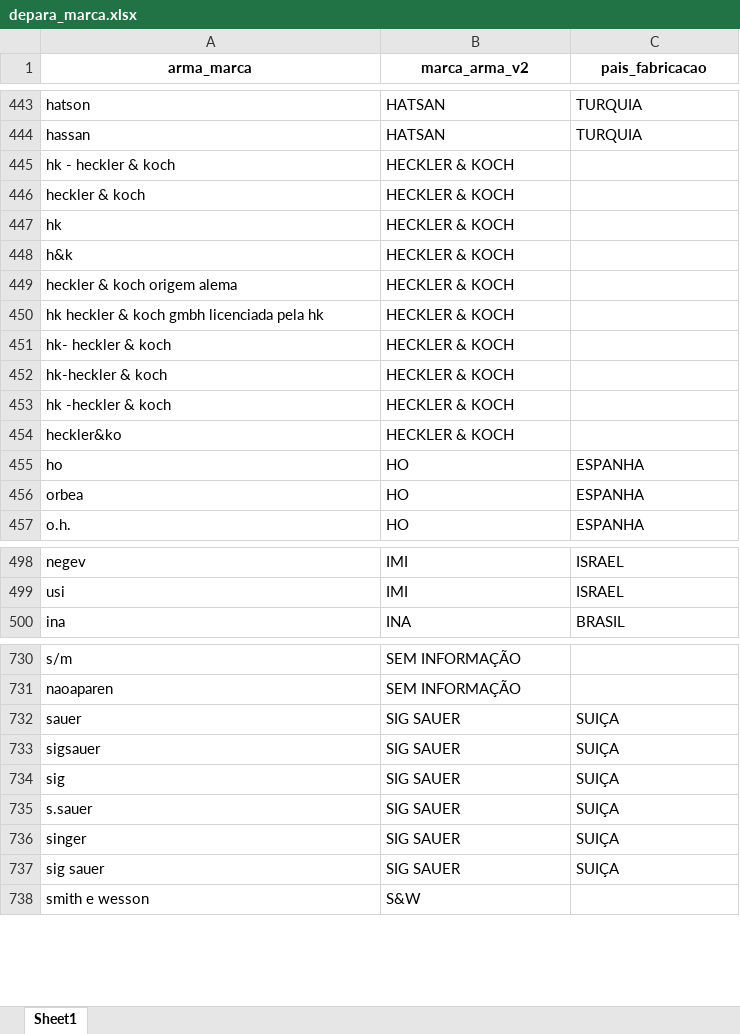
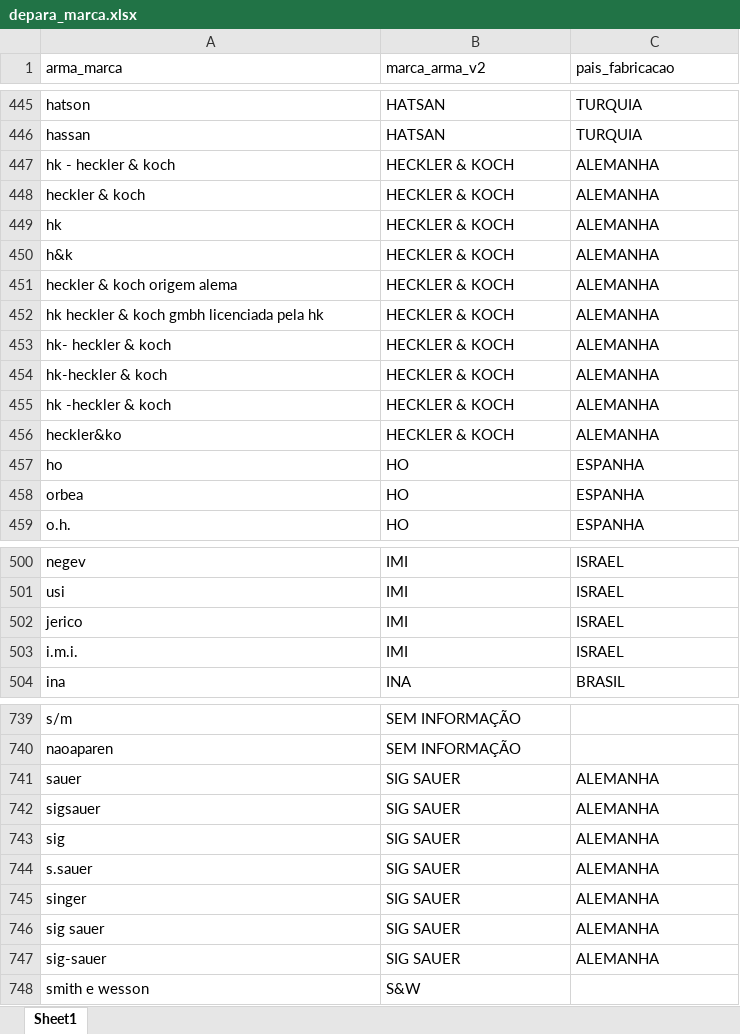
Before and after one commit to institutosoudapaz/isdp.armas, an Excel workbook: inst/tabelas_depara/depara_marca.xlsx, sheet Sheet1, drawn as a sheet; only a part is shown, gaps mark what is left out; values as stored, in another font and other column widths than the file's, no borders; addresses are those after the commit; the diff covers the shown part only; the diff names each change by its address in the sheet, - before the commit and + after, or states it on an @@ line.

Commit message:
ajustando depara

```diff
--- a/inst/tabelas_depara/depara_marca.xlsx (sheet Sheet1)
+++ b/inst/tabelas_depara/depara_marca.xlsx (sheet Sheet1)
@@ A1:C1 bold: on → off, alignment: center → left @@
-C447:C456 (pais_fabricacao): (empty)
+C447:C456 (pais_fabricacao): ALEMANHA
+row 502: jerico | IMI | ISRAEL
+row 503: i.m.i. | IMI | ISRAEL
-C741:C746 (pais_fabricacao): SUIÇA
+C741:C746 (pais_fabricacao): ALEMANHA
+row 747: sig-sauer | SIG SAUER | ALEMANHA
```
Also changed, not shown: 12 added rows and 1 edited cell elsewhere in this sheet, inst/tabelas_depara/depara_calibre.xlsx, inst/tabelas_depara/depara_tipo.xlsx, 1 other file.
